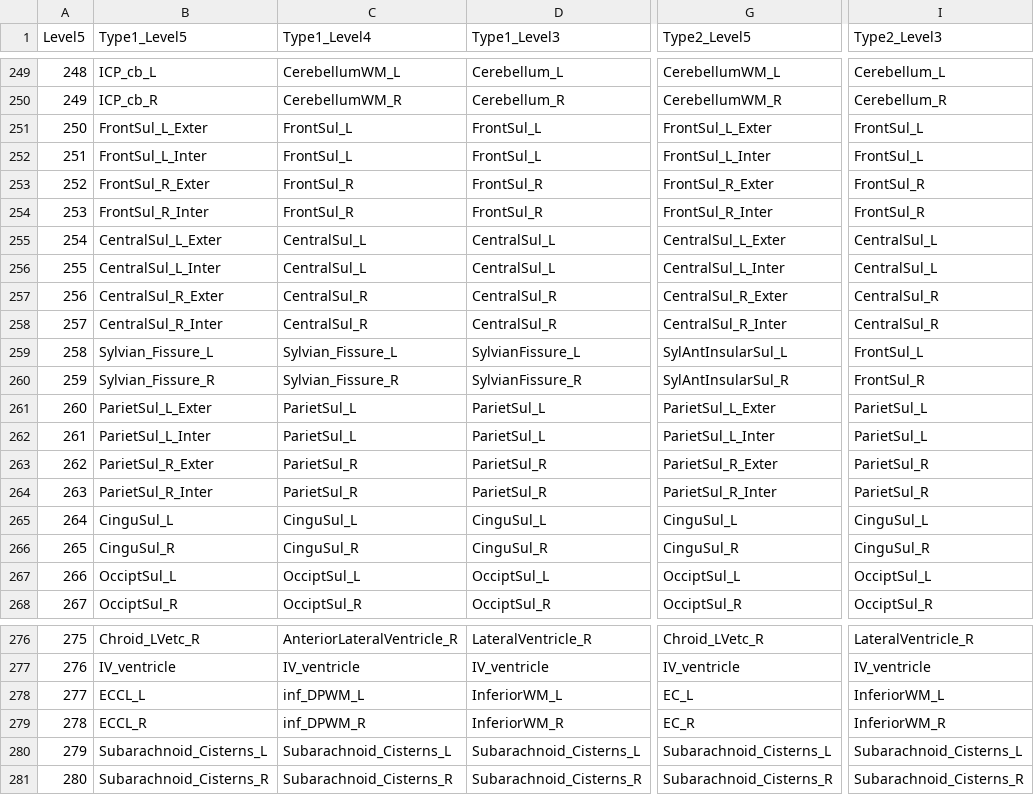
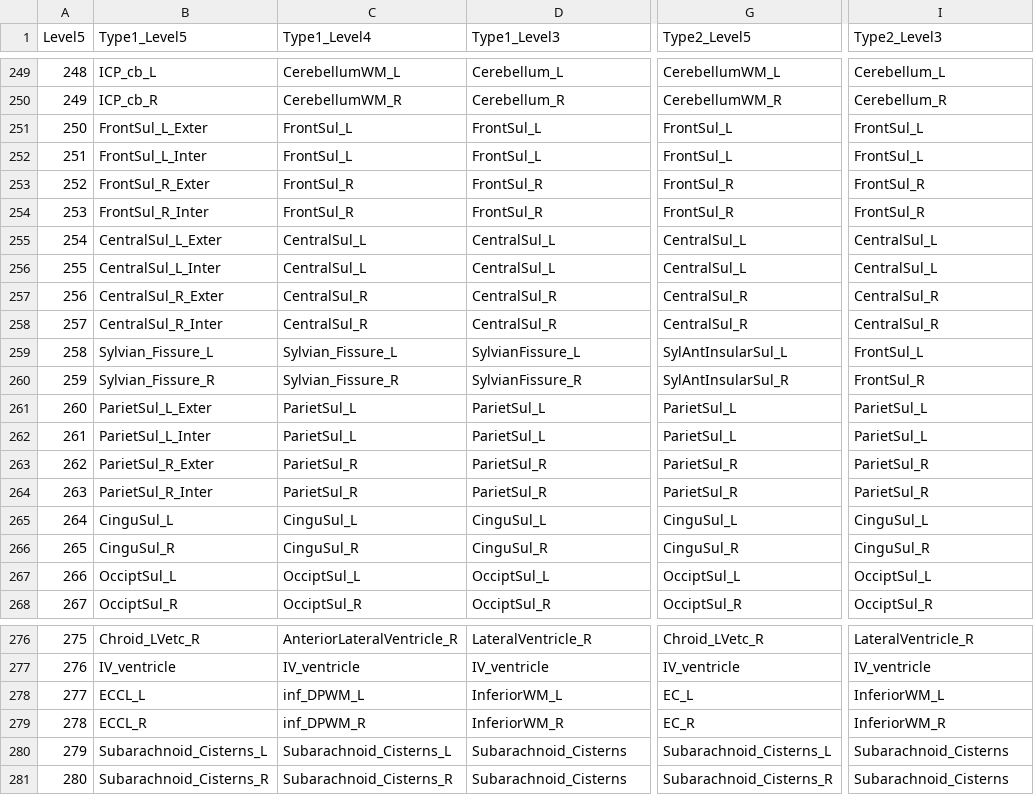
Before and after one commit to OishiLab/OpenMAP-T1, a CSV file: level/OpenMAP-T1c/Level_ROI_Name.csv, drawn as a sheet; only a part is shown, gaps mark what is left out; the diff names each change by its address in the sheet, - before the commit and + after, or states it on an @@ line.

```diff
--- a/level/OpenMAP-T1c/Level_ROI_Name.csv
+++ b/level/OpenMAP-T1c/Level_ROI_Name.csv
-G251 (Type2_Level5): FrontSul_L_Exter
+G251 (Type2_Level5): FrontSul_L
-G252 (Type2_Level5): FrontSul_L_Inter
+G252 (Type2_Level5): FrontSul_L
-G253 (Type2_Level5): FrontSul_R_Exter
+G253 (Type2_Level5): FrontSul_R
-G254 (Type2_Level5): FrontSul_R_Inter
+G254 (Type2_Level5): FrontSul_R
-G255 (Type2_Level5): CentralSul_L_Exter
+G255 (Type2_Level5): CentralSul_L
-G256 (Type2_Level5): CentralSul_L_Inter
+G256 (Type2_Level5): CentralSul_L
-G257 (Type2_Level5): CentralSul_R_Exter
+G257 (Type2_Level5): CentralSul_R
-G258 (Type2_Level5): CentralSul_R_Inter
+G258 (Type2_Level5): CentralSul_R
-G261 (Type2_Level5): ParietSul_L_Exter
+G261 (Type2_Level5): ParietSul_L
-G262 (Type2_Level5): ParietSul_L_Inter
+G262 (Type2_Level5): ParietSul_L
-G263 (Type2_Level5): ParietSul_R_Exter
+G263 (Type2_Level5): ParietSul_R
-G264 (Type2_Level5): ParietSul_R_Inter
+G264 (Type2_Level5): ParietSul_R
-D280 (Type1_Level3): Subarachnoid_Cisterns_L
+D280 (Type1_Level3): Subarachnoid_Cisterns
-I280 (Type2_Level3): Subarachnoid_Cisterns_L
+I280 (Type2_Level3): Subarachnoid_Cisterns
-D281 (Type1_Level3): Subarachnoid_Cisterns_R
+D281 (Type1_Level3): Subarachnoid_Cisterns
-I281 (Type2_Level3): Subarachnoid_Cisterns_R
+I281 (Type2_Level3): Subarachnoid_Cisterns
```
Also changed, not shown: 16 other files.
